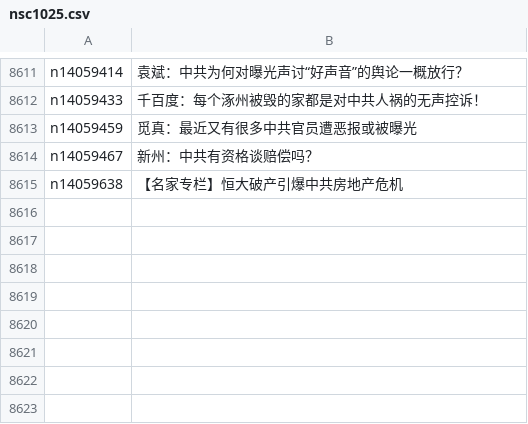
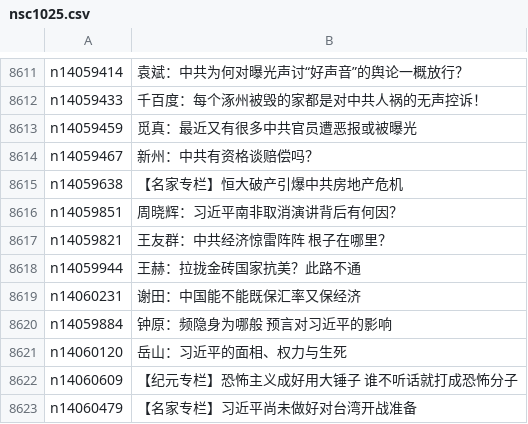
Before and after one commit to epic-marker/epoch-comment, a CSV file: indexes/nsc1025.csv, drawn as a sheet; only a part is shown, gaps mark what is left out; the diff names each change by its address in the sheet, - before the commit and + after, or states it on an @@ line.

```diff
--- a/indexes/nsc1025.csv
+++ b/indexes/nsc1025.csv
+row 8616: n14059851 | 周晓辉：习近平南非取消演讲背后有何因？
+row 8617: n14059821 | 王友群：中共经济惊雷阵阵 根子在哪里？
+row 8618: n14059944 | 王赫：拉拢金砖国家抗美？此路不通
+row 8619: n14060231 | 谢田：中国能不能既保汇率又保经济
+row 8620: n14059884 | 钟原：频隐身为哪般 预言对习近平的影响
+row 8621: n14060120 | 岳山：习近平的面相、权力与生死
+row 8622: n14060609 | 【纪元专栏】恐怖主义成好用大锤子 谁不听话就打成恐怖分子
+row 8623: n14060479 | 【名家专栏】习近平尚未做好对台湾开战准备
```
Also changed, not shown: indexes/nsc1028.csv, indexes/nsc993.csv, 21 other files.
